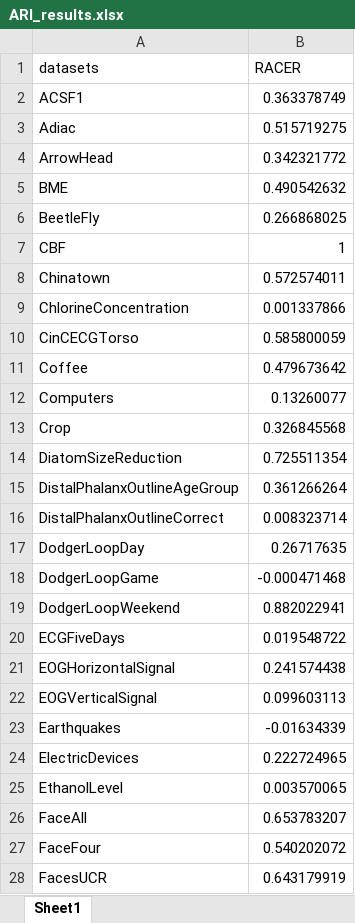
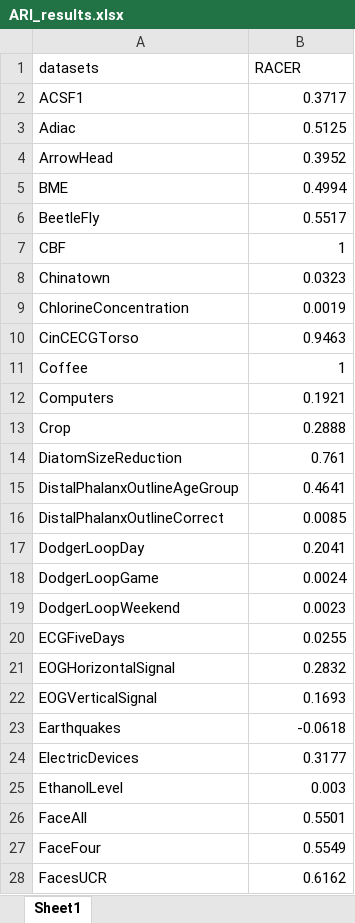
Before and after one commit to pcjdhhhh/RACER, an Excel workbook: ARI_results.xlsx, sheet Sheet1, drawn as a sheet; only a part is shown; values as stored, in another font and other column widths than the file's, no borders; the diff covers the shown part only; the diff names each change by its address in the sheet, - before the commit and + after, or states it on an @@ line.

```diff
--- a/ARI_results.xlsx (sheet Sheet1)
+++ b/ARI_results.xlsx (sheet Sheet1)
-B2 (RACER): 0.363378749
+B2 (RACER): 0.3717
-B3 (RACER): 0.515719275
+B3 (RACER): 0.5125
-B4 (RACER): 0.342321772
+B4 (RACER): 0.3952
-B5 (RACER): 0.490542632
+B5 (RACER): 0.4994
-B6 (RACER): 0.266868025
+B6 (RACER): 0.5517
-B8 (RACER): 0.572574011
+B8 (RACER): 0.0323
-B9 (RACER): 0.001337866
+B9 (RACER): 0.0019
-B10 (RACER): 0.585800059
+B10 (RACER): 0.9463
-B11 (RACER): 0.479673642
+B11 (RACER): 1
-B12 (RACER): 0.13260077
+B12 (RACER): 0.1921
-B13 (RACER): 0.326845568
+B13 (RACER): 0.2888
-B14 (RACER): 0.725511354
+B14 (RACER): 0.761
-B15 (RACER): 0.361266264
+B15 (RACER): 0.4641
-B16 (RACER): 0.008323714
+B16 (RACER): 0.0085
-B17 (RACER): 0.26717635
+B17 (RACER): 0.2041
-B18 (RACER): -0.000471468
+B18 (RACER): 0.0024
-B19 (RACER): 0.882022941
+B19 (RACER): 0.0023
-B20 (RACER): 0.019548722
+B20 (RACER): 0.0255
-B21 (RACER): 0.241574438
+B21 (RACER): 0.2832
-B22 (RACER): 0.099603113
+B22 (RACER): 0.1693
-B23 (RACER): -0.01634339
+B23 (RACER): -0.0618
-B24 (RACER): 0.222724965
+B24 (RACER): 0.3177
-B25 (RACER): 0.003570065
+B25 (RACER): 0.003
-B26 (RACER): 0.653783207
+B26 (RACER): 0.5501
-B27 (RACER): 0.540202072
+B27 (RACER): 0.5549
-B28 (RACER): 0.643179919
+B28 (RACER): 0.6162
```
Also changed, not shown: 90 edited cells elsewhere in this sheet, 4 other files.
